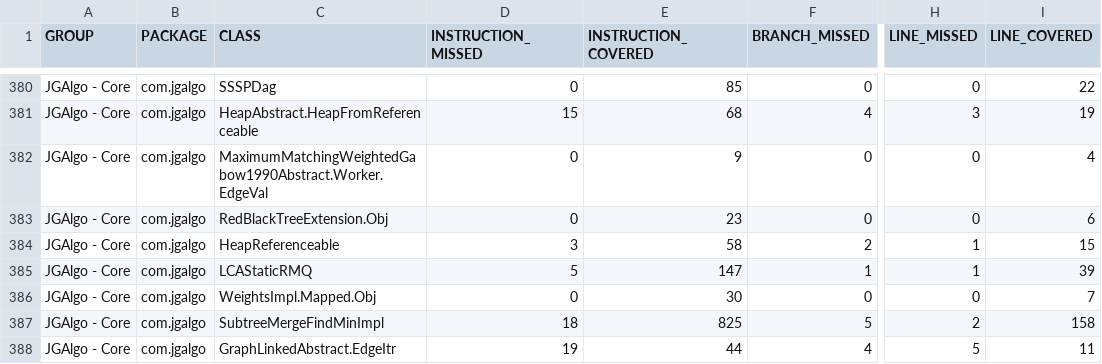
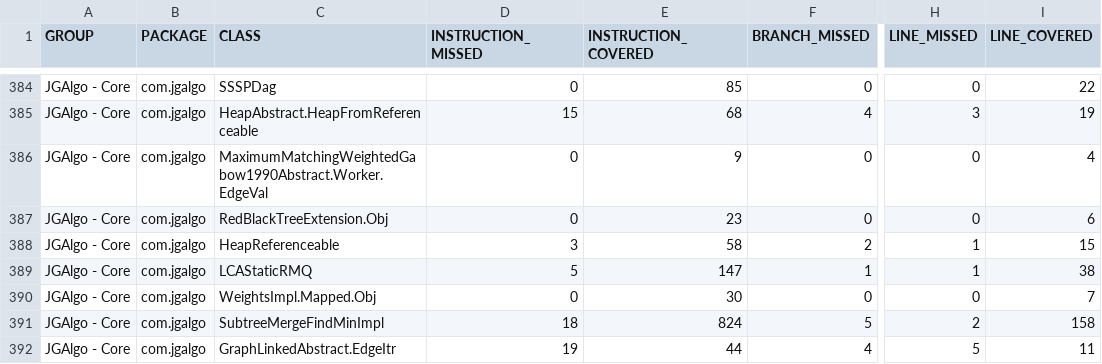
Before and after one commit to barakugav/JGAlgo, a CSV file: jacoco.csv, drawn as a sheet; only a part is shown, gaps mark what is left out; addresses are those after the commit; the diff covers the shown part only; the diff names each change by its address in the sheet, - before the commit and + after, or states it on an @@ line.

```diff
--- a/jacoco.csv
+++ b/jacoco.csv
-I389 (LINE_COVERED): 39
+I389 (LINE_COVERED): 38
-E391 (INSTRUCTION_COVERED): 825
+E391 (INSTRUCTION_COVERED): 824
```
Also changed, not shown: 5 added rows and 59 edited cells elsewhere in this file, 49 other files.
